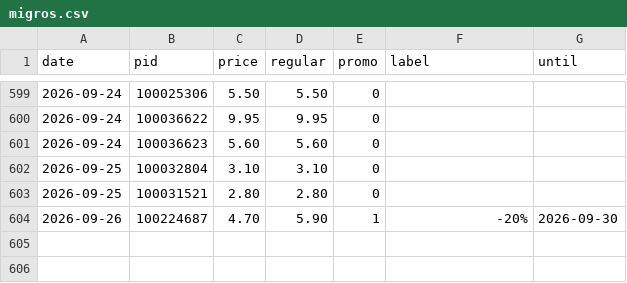
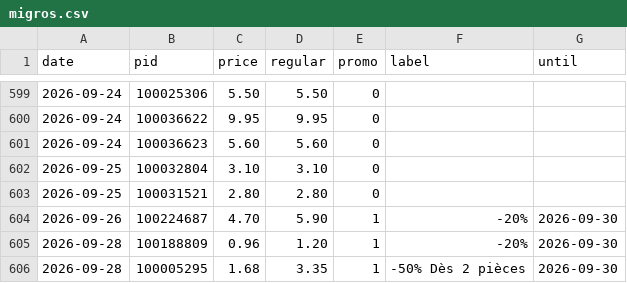
Before and after one commit to komiting/lausanneCatalogs, a CSV file: data/prices/migros.csv, drawn as a sheet; only a part is shown, gaps mark what is left out; the diff names each change by its address in the sheet, - before the commit and + after, or states it on an @@ line.

```diff
--- a/data/prices/migros.csv
+++ b/data/prices/migros.csv
+row 605: 2026-09-28 | 100188809 | 0.96 | 1.20 | 1 | -20% | 2026-09-30
+row 606: 2026-09-28 | 100005295 | 1.68 | 3.35 | 1 | -50% Dès 2 pièces | 2026-09-30
```
Also changed, not shown: data/prices/aldi.csv, data/prices/coop.csv, 13 other files.
